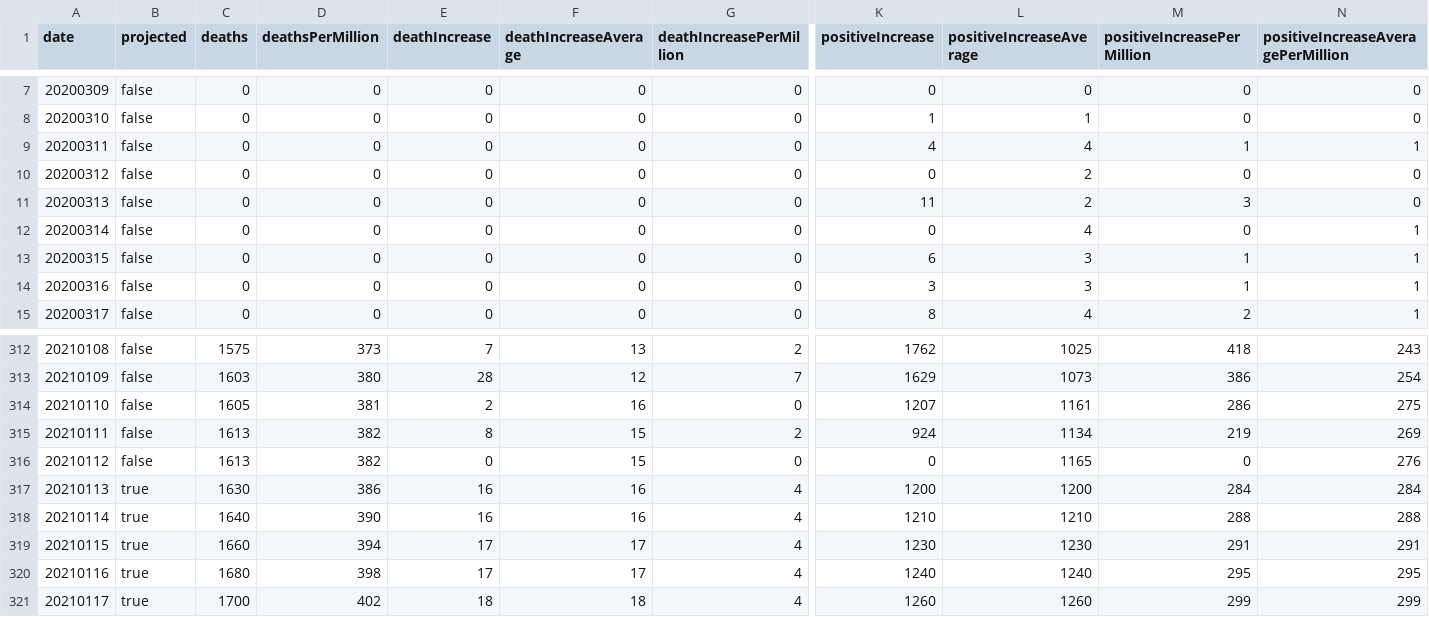
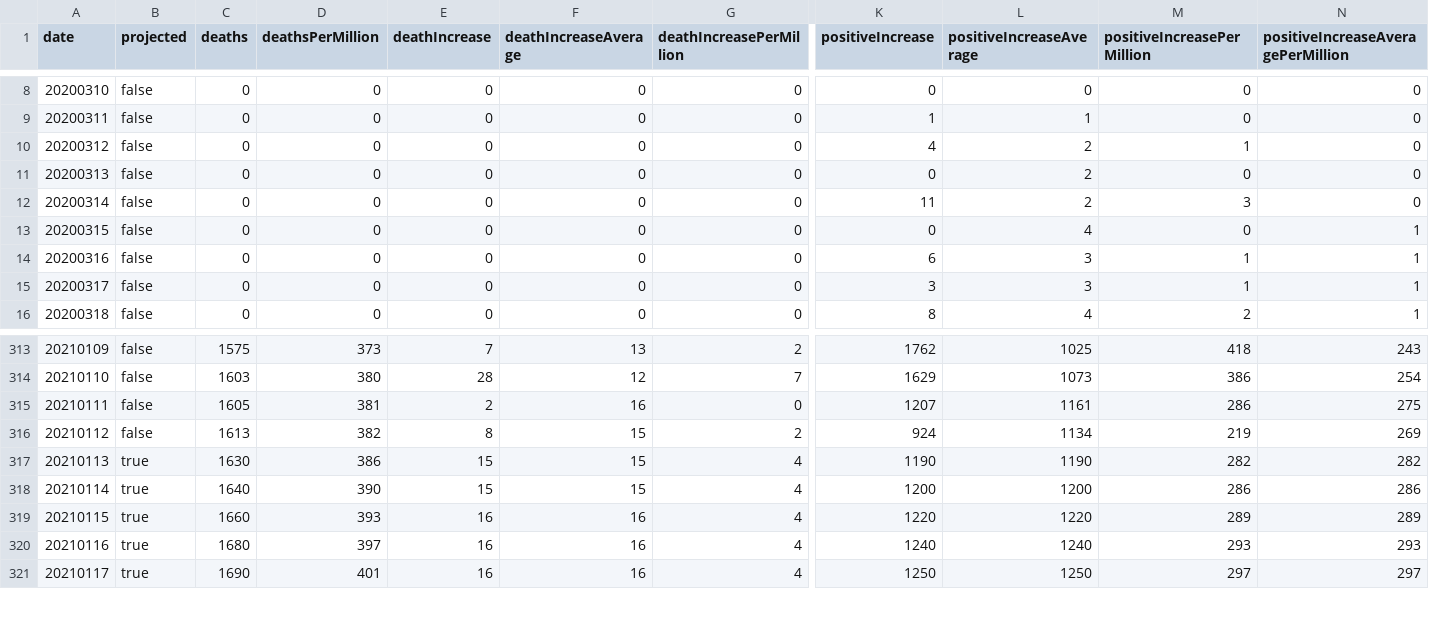
Before and after one commit to mgwalker/covid19-csv, a CSV file: docs/v1/OR.csv, drawn as a sheet; only a part is shown, gaps mark what is left out; removed rows and columns are numbered as before the commit, all else as after; rows hold the shown columns only; the diff covers the shown part only; the diff names each change by its address in the sheet, - before the commit and + after, or states it on an @@ line.

```diff
--- a/docs/v1/OR.csv
+++ b/docs/v1/OR.csv
@@ column A (date) renumbered between rows 4 and 316 @@
-L10 (positiveIncreaseAverage): 4
+L10 (positiveIncreaseAverage): 2
-N10: 1
+N10: 0
-row 316: 20210112 | false | 1613 | 382 | 0 | 15 | 0 | 0 | 1165 | 0 | 276
-E317:E318 (deathIncrease): 16
+E317:E318 (deathIncrease): 15
-F317:F318 (deathIncreaseAverage): 16
+F317:F318 (deathIncreaseAverage): 15
-K317 (positiveIncrease): 1200
+K317 (positiveIncrease): 1190
-L317 (positiveIncreaseAverage): 1200
+L317 (positiveIncreaseAverage): 1190
-M317 (positiveIncreasePerMillion): 284
+M317 (positiveIncreasePerMillion): 282
-N317: 284
+N317: 282
-K318 (positiveIncrease): 1210
+K318 (positiveIncrease): 1200
-L318 (positiveIncreaseAverage): 1210
+L318 (positiveIncreaseAverage): 1200
-M318 (positiveIncreasePerMillion): 288
+M318 (positiveIncreasePerMillion): 286
-N318: 288
+N318: 286
-D319 (deathsPerMillion): 394
+D319 (deathsPerMillion): 393
-E319:E320 (deathIncrease): 17
+E319:E320 (deathIncrease): 16
-F319:F320 (deathIncreaseAverage): 17
+F319:F320 (deathIncreaseAverage): 16
-K319 (positiveIncrease): 1230
+K319 (positiveIncrease): 1220
-L319 (positiveIncreaseAverage): 1230
+L319 (positiveIncreaseAverage): 1220
-M319 (positiveIncreasePerMillion): 291
+M319 (positiveIncreasePerMillion): 289
-N319: 291
+N319: 289
-D320 (deathsPerMillion): 398
+D320 (deathsPerMillion): 397
-M320 (positiveIncreasePerMillion): 295
+M320 (positiveIncreasePerMillion): 293
-N320: 295
+N320: 293
-C321 (deaths): 1700
+C321 (deaths): 1690
-D321 (deathsPerMillion): 402
+D321 (deathsPerMillion): 401
-E321 (deathIncrease): 18
+E321 (deathIncrease): 16
-F321 (deathIncreaseAverage): 18
+F321 (deathIncreaseAverage): 16
-K321 (positiveIncrease): 1260
+K321 (positiveIncrease): 1250
-L321 (positiveIncreaseAverage): 1260
+L321 (positiveIncreaseAverage): 1250
-M321 (positiveIncreasePerMillion): 299
+M321 (positiveIncreasePerMillion): 297
-N321: 299
+N321: 297
```
Also changed, not shown: 3 added rows, 2 removed rows and 48 edited cells elsewhere in this file, docs/v1/US.csv.
